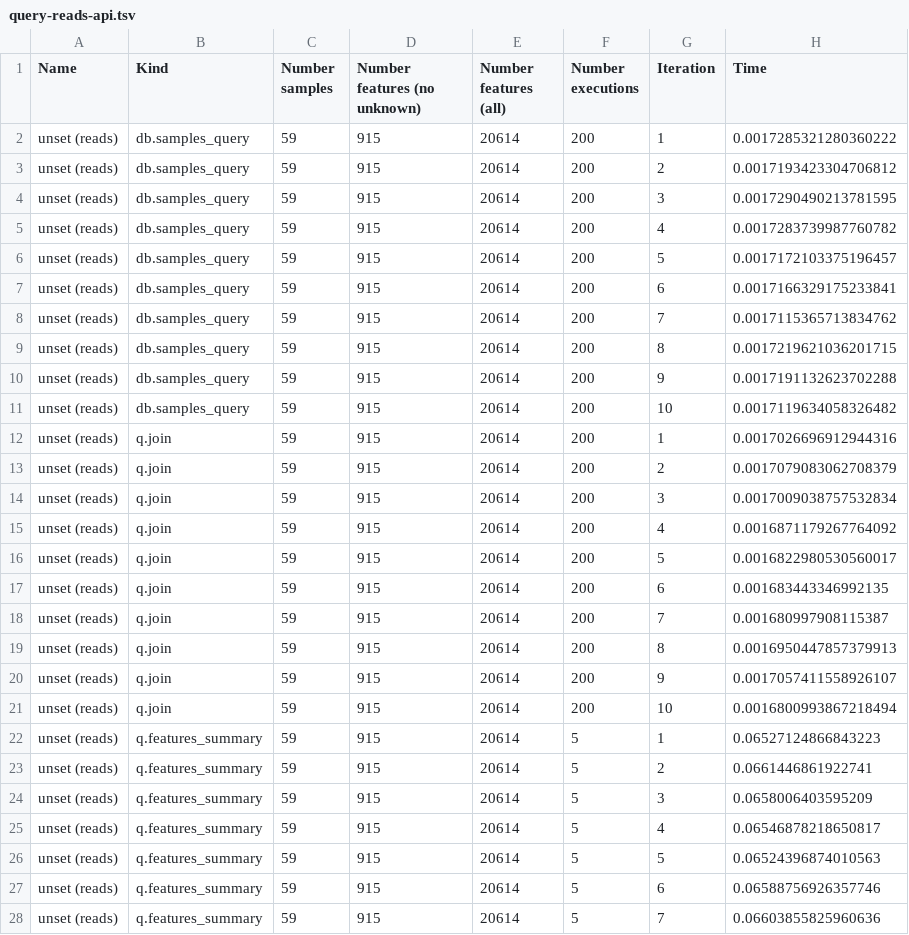
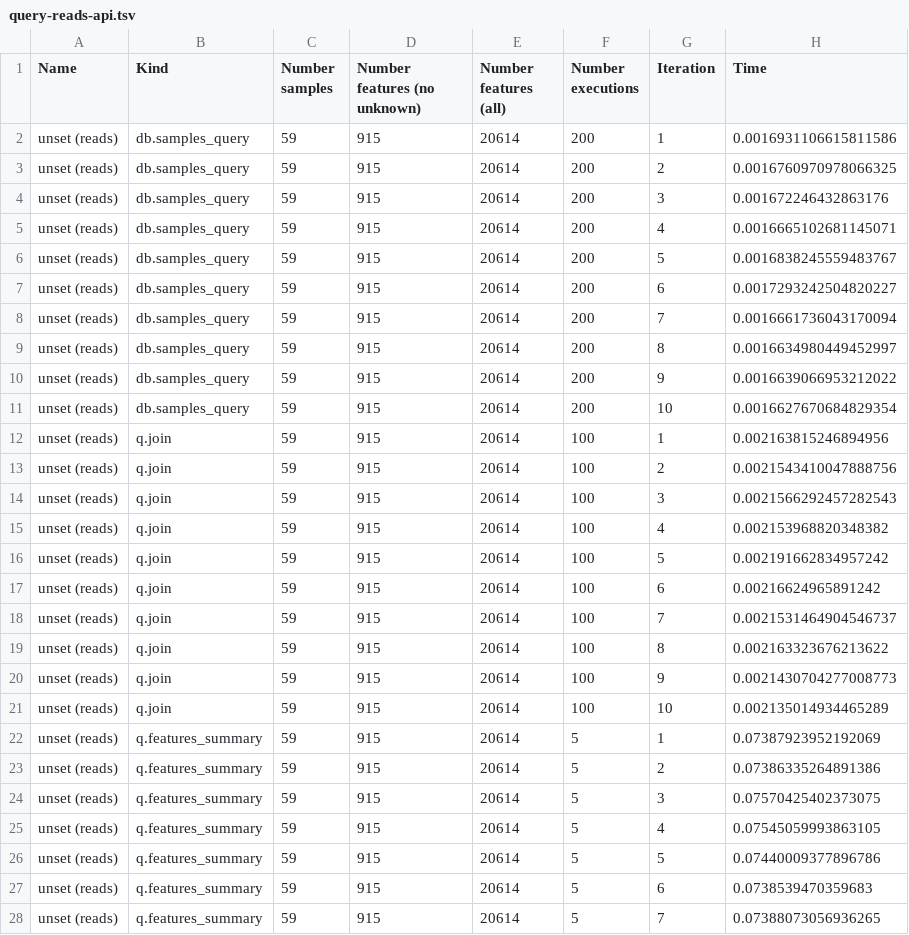
Before and after one commit to apetkau/genomics-data-index-evaluation-manuscript, a TSV file: evaluations/simulation/simulations/unset/query-reads-api.tsv, drawn as a sheet; only a part is shown; the diff covers the shown part only.

```diff
--- a/evaluations/simulation/simulations/unset/query-reads-api.tsv
+++ b/evaluations/simulation/simulations/unset/query-reads-api.tsv
@@ -1,28 +1,28 @@
 Name	Kind	Number samples	Number features (no unknown)	Number features (all)	Number executions	Iteration	Time
-unset (reads)	db.samples_query	59	915	20614	200	1	0.0017285321280360222
-unset (reads)	db.samples_query	59	915	20614	200	2	0.0017193423304706812
-unset (reads)	db.samples_query	59	915	20614	200	3	0.0017290490213781595
-unset (reads)	db.samples_query	59	915	20614	200	4	0.0017283739987760782
-unset (reads)	db.samples_query	59	915	20614	200	5	0.0017172103375196457
-unset (reads)	db.samples_query	59	915	20614	200	6	0.0017166329175233841
-unset (reads)	db.samples_query	59	915	20614	200	7	0.0017115365713834762
-unset (reads)	db.samples_query	59	915	20614	200	8	0.0017219621036201715
-unset (reads)	db.samples_query	59	915	20614	200	9	0.0017191132623702288
-unset (reads)	db.samples_query	59	915	20614	200	10	0.0017119634058326482
-unset (reads)	q.join	59	915	20614	200	1	0.0017026696912944316
-unset (reads)	q.join	59	915	20614	200	2	0.0017079083062708379
-unset (reads)	q.join	59	915	20614	200	3	0.0017009038757532834
-unset (reads)	q.join	59	915	20614	200	4	0.0016871179267764092
-unset (reads)	q.join	59	915	20614	200	5	0.0016822980530560017
-unset (reads)	q.join	59	915	20614	200	6	0.001683443346992135
-unset (reads)	q.join	59	915	20614	200	7	0.001680997908115387
-unset (reads)	q.join	59	915	20614	200	8	0.0016950447857379913
-unset (reads)	q.join	59	915	20614	200	9	0.0017057411558926107
-unset (reads)	q.join	59	915	20614	200	10	0.0016800993867218494
-unset (reads)	q.features_summary	59	915	20614	5	1	0.06527124866843223
-unset (reads)	q.features_summary	59	915	20614	5	2	0.0661446861922741
-unset (reads)	q.features_summary	59	915	20614	5	3	0.0658006403595209
-unset (reads)	q.features_summary	59	915	20614	5	4	0.06546878218650817
-unset (reads)	q.features_summary	59	915	20614	5	5	0.06524396874010563
-unset (reads)	q.features_summary	59	915	20614	5	6	0.06588756926357746
-unset (reads)	q.features_summary	59	915	20614	5	7	0.06603855825960636
+unset (reads)	db.samples_query	59	915	20614	200	1	0.0016931106615811586
+unset (reads)	db.samples_query	59	915	20614	200	2	0.0016760970978066325
+unset (reads)	db.samples_query	59	915	20614	200	3	0.001672246432863176
+unset (reads)	db.samples_query	59	915	20614	200	4	0.0016665102681145071
+unset (reads)	db.samples_query	59	915	20614	200	5	0.0016838245559483767
+unset (reads)	db.samples_query	59	915	20614	200	6	0.0017293242504820227
+unset (reads)	db.samples_query	59	915	20614	200	7	0.0016661736043170094
+unset (reads)	db.samples_query	59	915	20614	200	8	0.0016634980449452997
+unset (reads)	db.samples_query	59	915	20614	200	9	0.0016639066953212022
+unset (reads)	db.samples_query	59	915	20614	200	10	0.0016627670684829354
+unset (reads)	q.join	59	915	20614	100	1	0.002163815246894956
+unset (reads)	q.join	59	915	20614	100	2	0.0021543410047888756
+unset (reads)	q.join	59	915	20614	100	3	0.0021566292457282543
+unset (reads)	q.join	59	915	20614	100	4	0.002153968820348382
+unset (reads)	q.join	59	915	20614	100	5	0.002191662834957242
+unset (reads)	q.join	59	915	20614	100	6	0.00216624965891242
+unset (reads)	q.join	59	915	20614	100	7	0.0021531464904546737
+unset (reads)	q.join	59	915	20614	100	8	0.002163323676213622
+unset (reads)	q.join	59	915	20614	100	9	0.0021430704277008773
+unset (reads)	q.join	59	915	20614	100	10	0.002135014934465289
+unset (reads)	q.features_summary	59	915	20614	5	1	0.07387923952192069
+unset (reads)	q.features_summary	59	915	20614	5	2	0.07386335264891386
+unset (reads)	q.features_summary	59	915	20614	5	3	0.07570425402373075
+unset (reads)	q.features_summary	59	915	20614	5	4	0.07545059993863105
+unset (reads)	q.features_summary	59	915	20614	5	5	0.07440009377896786
+unset (reads)	q.features_summary	59	915	20614	5	6	0.0738539470359683
+unset (reads)	q.features_summary	59	915	20614	5	7	0.07388073056936265
```
Also changed, not shown: 83 edited cells elsewhere in this file, evaluations/simulation/simulations/unset/query-assemblies-api.tsv, evaluations/simulation/simulations/unset/query-assemblies-cli.tsv, 9 other files.
